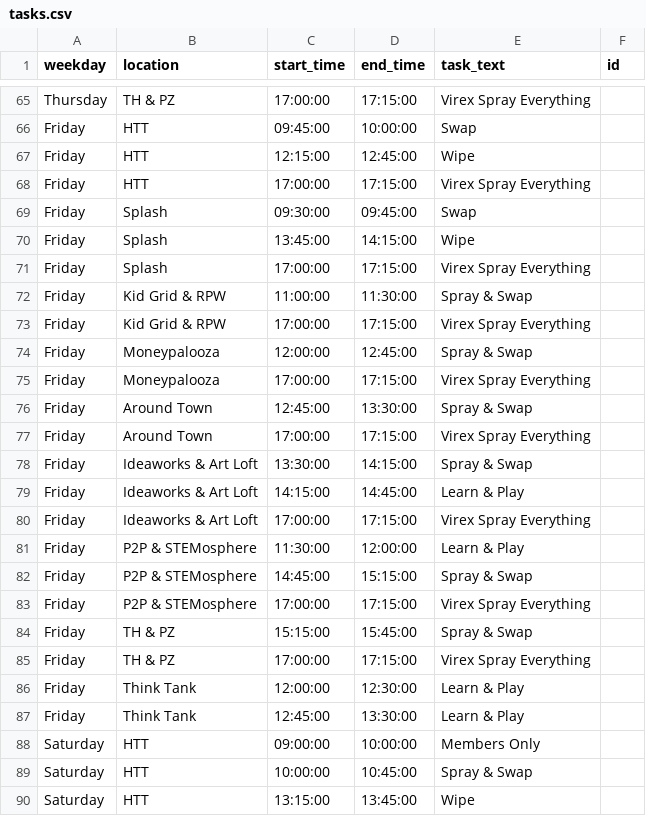
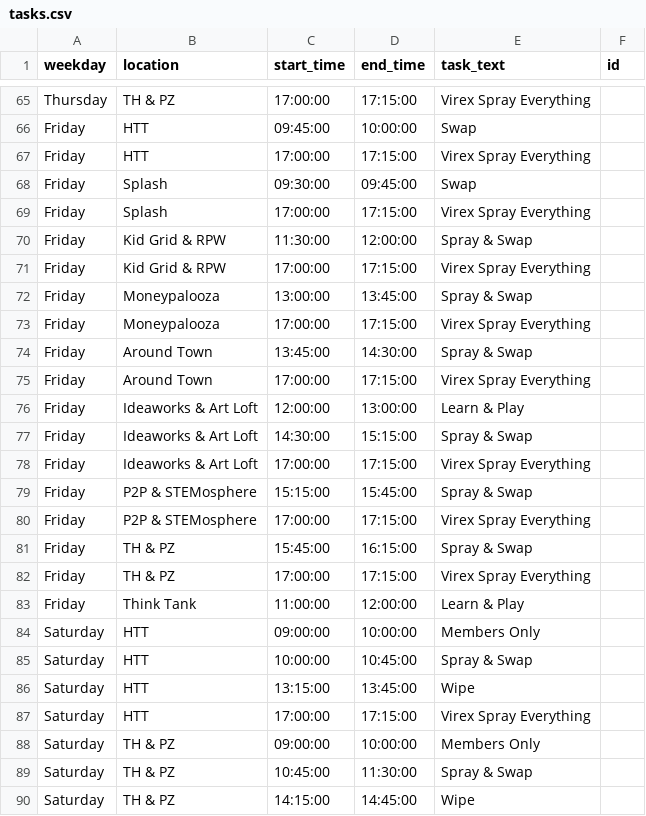
Before and after one commit to UnicycleDumpTruck/skdout, a CSV file: tasks.csv, drawn as a sheet; only a part is shown, gaps mark what is left out; the shorter side is filled out with more unchanged rows.

```diff
--- a/tasks.csv
+++ b/tasks.csv
@@ -66,23 +66,19 @@ Thursday,TH & PZ,17:00:00,17:15:00,Virex Spray Everything,
 Friday,HTT,09:45:00,10:00:00,Swap,
-Friday,HTT,12:15:00,12:45:00,Wipe,
 Friday,HTT,17:00:00,17:15:00,Virex Spray Everything,
 Friday,Splash,09:30:00,09:45:00,Swap,
-Friday,Splash,13:45:00,14:15:00,Wipe,
 Friday,Splash,17:00:00,17:15:00,Virex Spray Everything,
-Friday,Kid Grid & RPW,11:00:00,11:30:00,Spray & Swap,
+Friday,Kid Grid & RPW,11:30:00,12:00:00,Spray & Swap,
 Friday,Kid Grid & RPW,17:00:00,17:15:00,Virex Spray Everything,
-Friday,Moneypalooza,12:00:00,12:45:00,Spray & Swap,
+Friday,Moneypalooza,13:00:00,13:45:00,Spray & Swap,
 Friday,Moneypalooza,17:00:00,17:15:00,Virex Spray Everything,
-Friday,Around Town,12:45:00,13:30:00,Spray & Swap,
+Friday,Around Town,13:45:00,14:30:00,Spray & Swap,
 Friday,Around Town,17:00:00,17:15:00,Virex Spray Everything,
-Friday,Ideaworks & Art Loft,13:30:00,14:15:00,Spray & Swap,
-Friday,Ideaworks & Art Loft,14:15:00,14:45:00,Learn & Play,
+Friday,Ideaworks & Art Loft,12:00:00,13:00:00,Learn & Play,
+Friday,Ideaworks & Art Loft,14:30:00,15:15:00,Spray & Swap,
 Friday,Ideaworks & Art Loft,17:00:00,17:15:00,Virex Spray Everything,
-Friday,P2P & STEMosphere,11:30:00,12:00:00,Learn & Play,
-Friday,P2P & STEMosphere,14:45:00,15:15:00,Spray & Swap,
+Friday,P2P & STEMosphere,15:15:00,15:45:00,Spray & Swap,
 Friday,P2P & STEMosphere,17:00:00,17:15:00,Virex Spray Everything,
-Friday,TH & PZ,15:15:00,15:45:00,Spray & Swap,
+Friday,TH & PZ,15:45:00,16:15:00,Spray & Swap,
 Friday,TH & PZ,17:00:00,17:15:00,Virex Spray Everything,
-Friday,Think Tank,12:00:00,12:30:00,Learn & Play,
-Friday,Think Tank,12:45:00,13:30:00,Learn & Play,
+Friday,Think Tank,11:00:00,12:00:00,Learn & Play,
 Saturday,HTT,09:00:00,10:00:00,Members Only,
```
Also changed, not shown: _data/eventscsv.csv, 3 other files.
